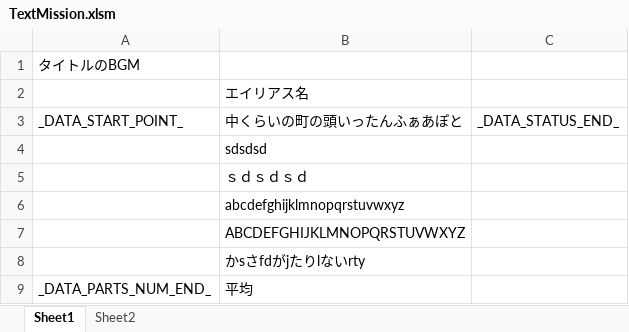
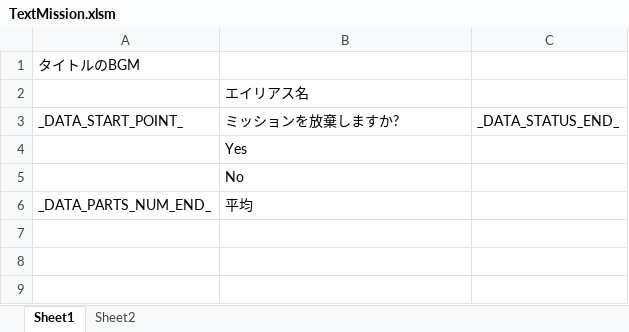
Before and after one commit to Tone2387/ShiningRoadProject, an Excel workbook: ShiningRoadProject/Data/Font/Text/TextMission.xlsm, sheet Sheet1, drawn as a sheet; values as stored, in another font and other column widths than the file's, no borders; charts and pictures and table styles not drawn; the diff names each change by its address in the sheet, - before the commit and + after, or states it on an @@ line.

```diff
--- a/ShiningRoadProject/Data/Font/Text/TextMission.xlsm (sheet Sheet1)
+++ b/ShiningRoadProject/Data/Font/Text/TextMission.xlsm (sheet Sheet1)
-B3: 中くらいの町の頭いったんふぁあぽと
+B3: ミッションを放棄しますか?
-B4: sdsdsd
+B4: Yes
-B5: ｓｄｓｄｓｄ
+B5: No
-row 6:  | abcdefghijklmnopqrstuvwxyz
-row 7:  | ABCDEFGHIJKLMNOPQRSTUVWXYZ
-row 8:  | かsさfdがjたりlないrty
```
Also changed, not shown: charts or pictures, 7 other files.
